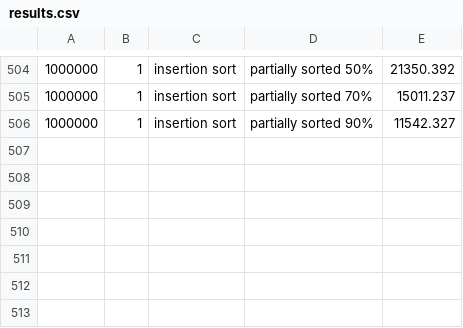
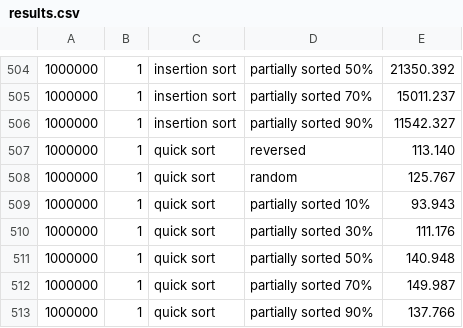
Before and after one commit to maria-maiorescu/mpi---academic-writing, a CSV file: results.csv, drawn as a sheet; only a part is shown, gaps mark what is left out.

```diff
--- a/results.csv
+++ b/results.csv
@@ -506 +506,8 @@
 1000000, 1, insertion sort, partially sorted 90%, 11542.327
+1000000, 1, quick sort, reversed, 113.140
+1000000, 1, quick sort, random, 125.767
+1000000, 1, quick sort, partially sorted 10%, 93.943
+1000000, 1, quick sort, partially sorted 30%, 111.176
+1000000, 1, quick sort, partially sorted 50%, 140.948
+1000000, 1, quick sort, partially sorted 70%, 149.987
+1000000, 1, quick sort, partially sorted 90%, 137.766
```
Also changed, not shown: 2 other files.
